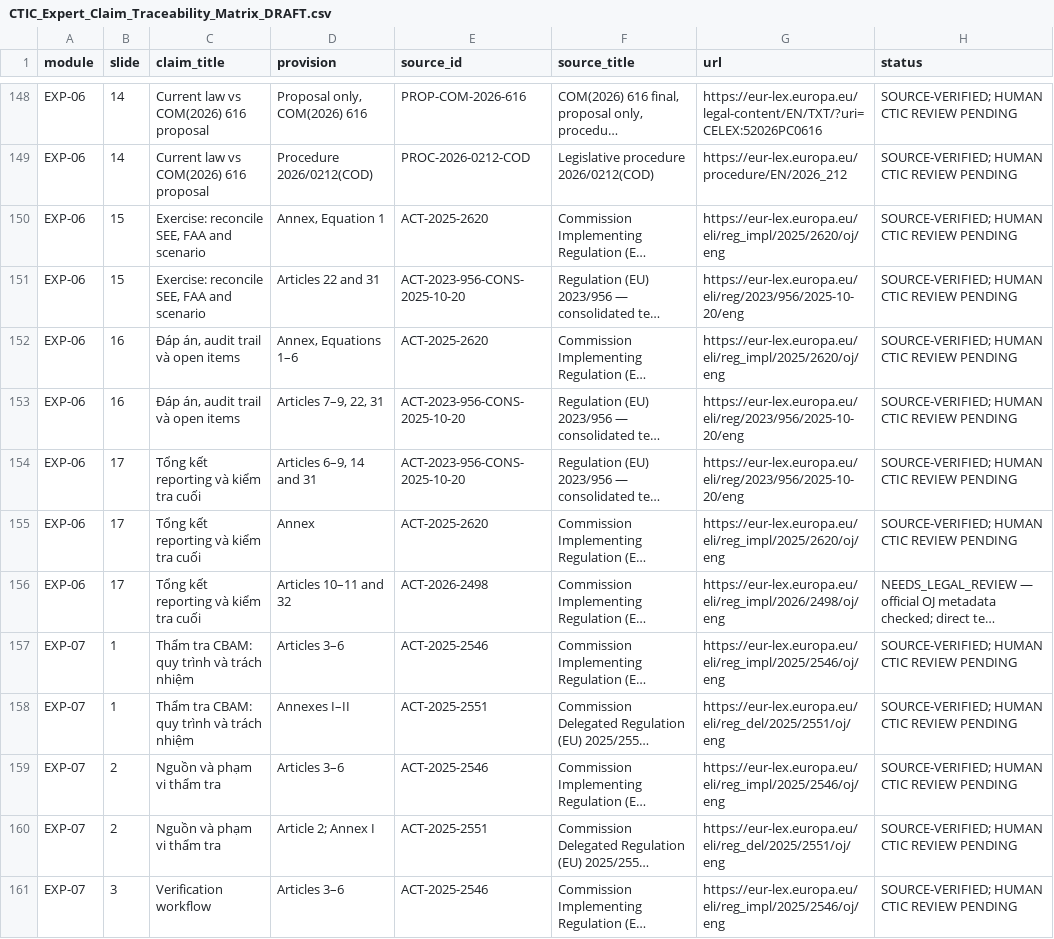
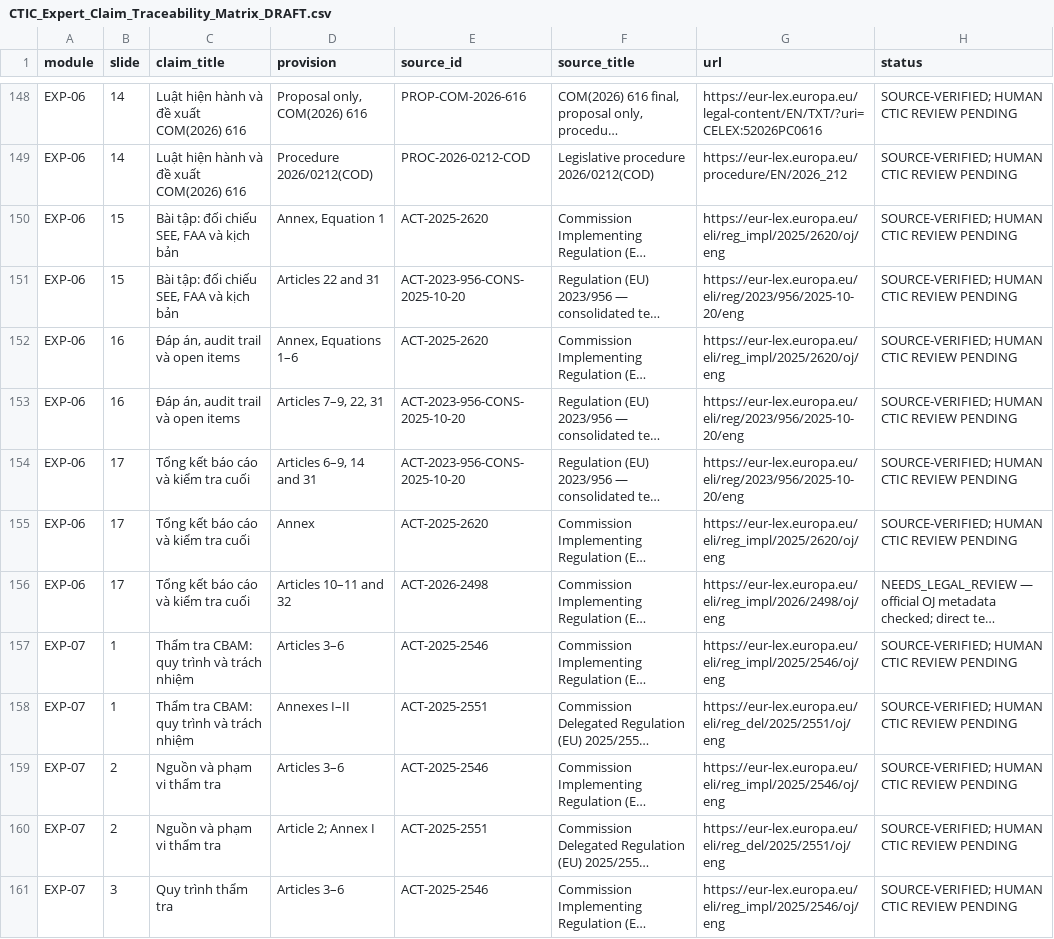
Before and after one commit to vuanhtuan161094-byte/CBAM-Training-2026, a CSV file: outputs/issue-5-expert-course/CTIC_Expert_Claim_Traceability_Matrix_DRAFT.csv, drawn as a sheet; only a part is shown, gaps mark what is left out; long unchanged cells end in …; the diff covers the shown part only; the diff names each change by its address in the sheet, - before the commit and + after, or states it on an @@ line.

```diff
--- a/outputs/issue-5-expert-course/CTIC_Expert_Claim_Traceability_Matrix_DRAFT.csv
+++ b/outputs/issue-5-expert-course/CTIC_Expert_Claim_Traceability_Matrix_DRAFT.csv
-C148:C149 (claim_title): Current law vs COM(2026) 616 proposal
+C148:C149 (claim_title): Luật hiện hành và đề xuất COM(2026) 616
-C150:C151 (claim_title): Exercise: reconcile SEE, FAA and scenario
+C150:C151 (claim_title): Bài tập: đối chiếu SEE, FAA và kịch bản
-C154:C156 (claim_title): Tổng kết reporting và kiểm tra cuối
+C154:C156 (claim_title): Tổng kết báo cáo và kiểm tra cuối
-C161 (claim_title): Verification workflow
+C161 (claim_title): Quy trình thẩm tra
```
Also changed, not shown: 41 edited cells elsewhere in this file, 17 other files.
